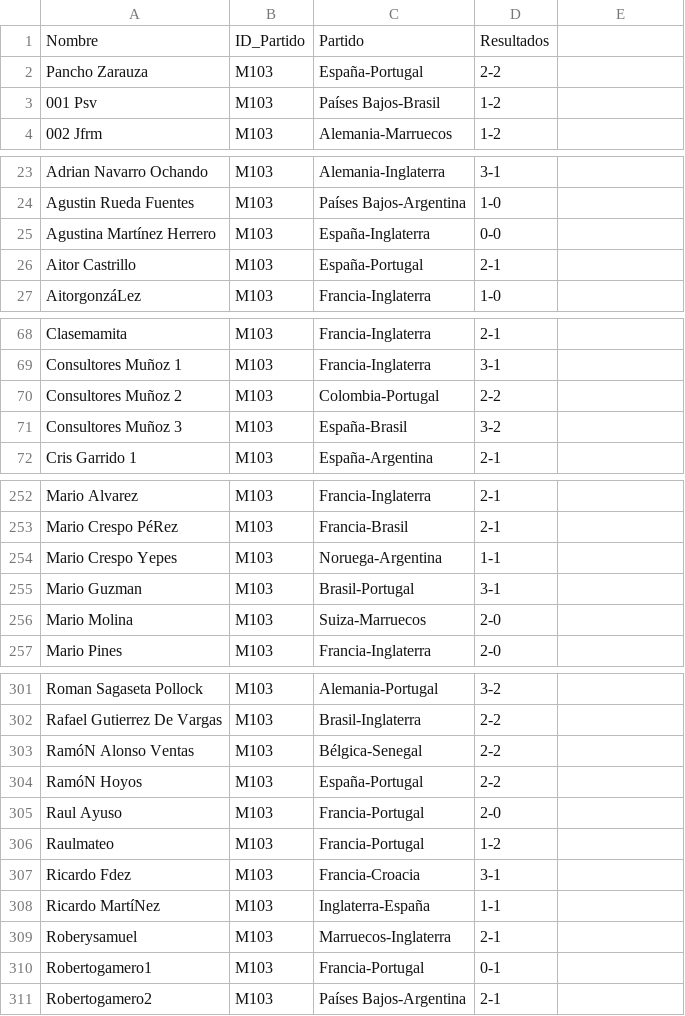
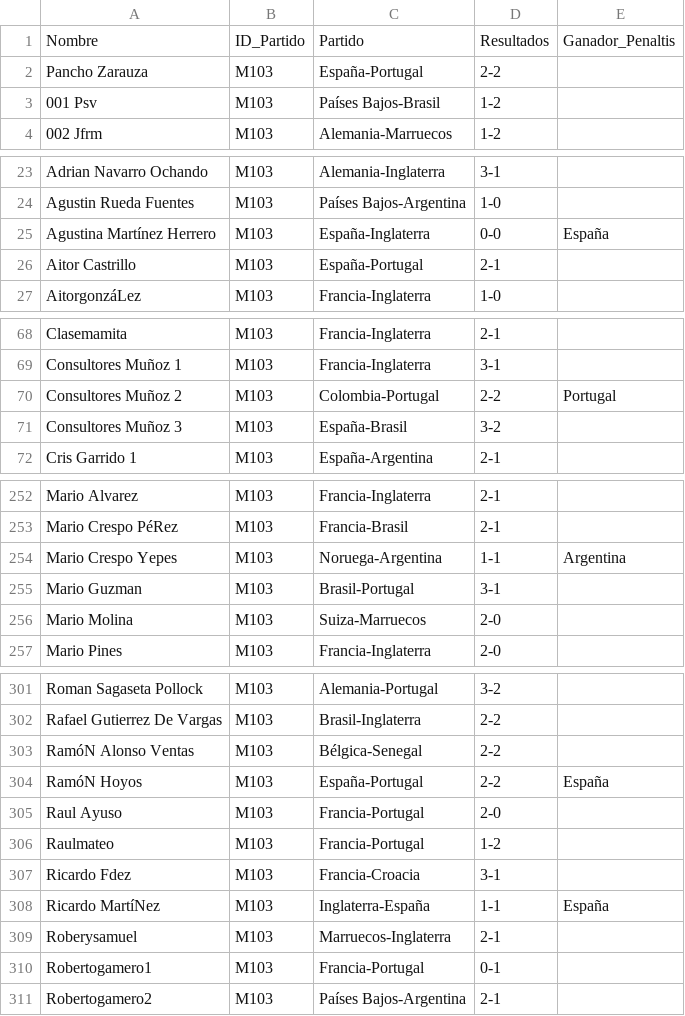
Before and after one commit to Miguel2010/mundial_2026.github.io, a CSV file: data/pronostico_3y4.csv, drawn as a sheet; only a part is shown, gaps mark what is left out; the diff covers the shown part only.

Commit message:
Update pronostico_3y4.csv

```diff
--- a/data/pronostico_3y4.csv
+++ b/data/pronostico_3y4.csv
@@ -1,2 +1,2 @@
-Nombre,ID_Partido,Partido,Resultados
+Nombre,ID_Partido,Partido,Resultados,Ganador_Penaltis
 Pancho Zarauza,M103,España-Portugal,2-2
@@ -24,3 +24,3 @@ Adrian Navarro Ochando,M103,Alemania-Inglaterra,3-1
 Agustin Rueda Fuentes,M103,Países Bajos-Argentina,1-0
-Agustina Martínez Herrero,M103,España-Inglaterra,0-0
+Agustina Martínez Herrero,M103,España-Inglaterra,0-0,España
 Aitor Castrillo,M103,España-Portugal,2-1
@@ -69,3 +69,3 @@ Clasemamita,M103,Francia-Inglaterra,2-1
 Consultores Muñoz 1,M103,Francia-Inglaterra,3-1
-Consultores Muñoz 2,M103,Colombia-Portugal,2-2
+Consultores Muñoz 2,M103,Colombia-Portugal,2-2,Portugal
 Consultores Muñoz 3,M103,España-Brasil,3-2
@@ -253,3 +253,3 @@ Mario Alvarez,M103,Francia-Inglaterra,2-1
 Mario Crespo PéRez,M103,Francia-Brasil,2-1
-Mario Crespo Yepes,M103,Noruega-Argentina,1-1
+Mario Crespo Yepes,M103,Noruega-Argentina,1-1,Argentina
 Mario Guzman,M103,Brasil-Portugal,3-1
@@ -303,3 +303,3 @@ Rafael Gutierrez De Vargas,M103,Brasil-Inglaterra,2-2
 RamóN Alonso Ventas,M103,Bélgica-Senegal,2-2
-RamóN Hoyos,M103,España-Portugal,2-2
+RamóN Hoyos,M103,España-Portugal,2-2,España
 Raul Ayuso,M103,Francia-Portugal,2-0
@@ -307,3 +307,3 @@ Raulmateo,M103,Francia-Portugal,1-2
 Ricardo Fdez,M103,Francia-Croacia,3-1
-Ricardo MartíNez,M103,Inglaterra-España,1-1
+Ricardo MartíNez,M103,Inglaterra-España,1-1,España
 Roberysamuel,M103,Marruecos-Inglaterra,2-1
```
Also changed, not shown: 3 edited cells elsewhere in this file.
